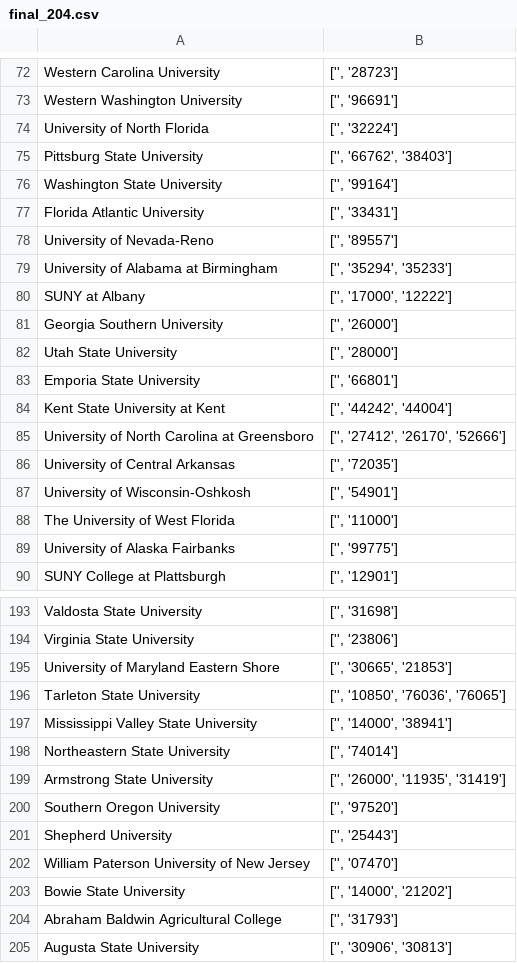
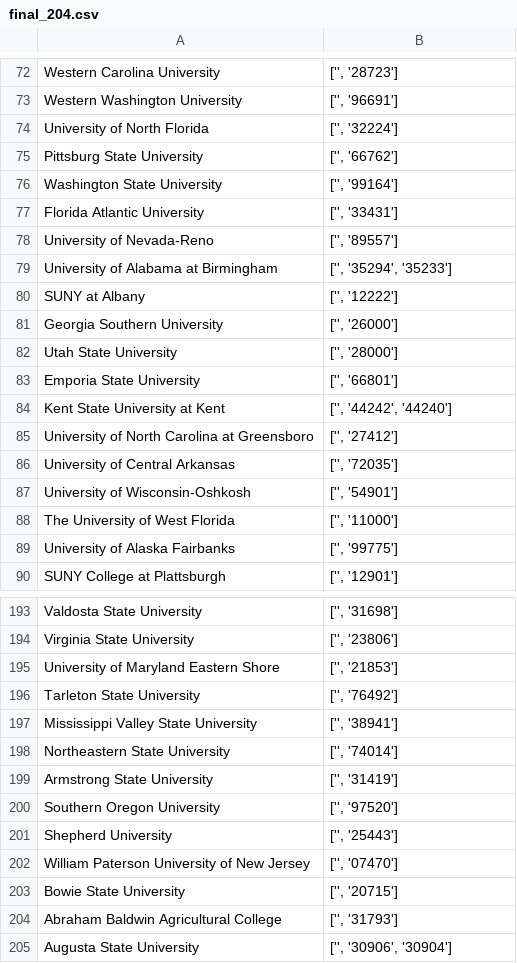
Before and after one commit to samjtro/dl4collegehousingprices, a CSV file: src/data/final_204.csv, drawn as a sheet; only a part is shown, gaps mark what is left out; the diff covers the shown part only.

```diff
--- a/src/data/final_204.csv
+++ b/src/data/final_204.csv
@@ -74,3 +74,3 @@ Western Washington University,"['', '96691']"
 University of North Florida,"['', '32224']"
-Pittsburg State University,"['', '66762', '38403']"
+Pittsburg State University,"['', '66762']"
 Washington State University,"['', '99164']"
@@ -79,3 +79,3 @@ University of Nevada-Reno,"['', '89557']"
 University of Alabama at Birmingham,"['', '35294', '35233']"
-SUNY at Albany,"['', '17000', '12222']"
+SUNY at Albany,"['', '12222']"
 Georgia Southern University,"['', '26000']"
@@ -83,4 +83,4 @@ Utah State University,"['', '28000']"
 Emporia State University,"['', '66801']"
-Kent State University at Kent,"['', '44242', '44004']"
-University of North Carolina at Greensboro,"['', '27412', '26170', '52666']"
+Kent State University at Kent,"['', '44242', '44240']"
+University of North Carolina at Greensboro,"['', '27412']"
 University of Central Arkansas,"['', '72035']"
@@ -194,7 +194,7 @@ Valdosta State University,"['', '31698']"
 Virginia State University,"['', '23806']"
-University of Maryland Eastern Shore,"['', '30665', '21853']"
-Tarleton State University,"['', '10850', '76036', '76065']"
-Mississippi Valley State University,"['', '14000', '38941']"
+University of Maryland Eastern Shore,"['', '21853']"
+Tarleton State University,"['', '76492']"
+Mississippi Valley State University,"['', '38941']"
 Northeastern State University,"['', '74014']"
-Armstrong State University,"['', '26000', '11935', '31419']"
+Armstrong State University,"['', '31419']"
 Southern Oregon University,"['', '97520']"
@@ -202,4 +202,4 @@ Shepherd University,"['', '25443']"
 William Paterson University of New Jersey,"['', '07470']"
-Bowie State University,"['', '14000', '21202']"
+Bowie State University,"['', '20715']"
 Abraham Baldwin Agricultural College,"['', '31793']"
-Augusta State University,"['', '30906', '30813']"
+Augusta State University,"['', '30906', '30904']"
```
Also changed, not shown: 17 edited cells elsewhere in this file, 3 other files.
